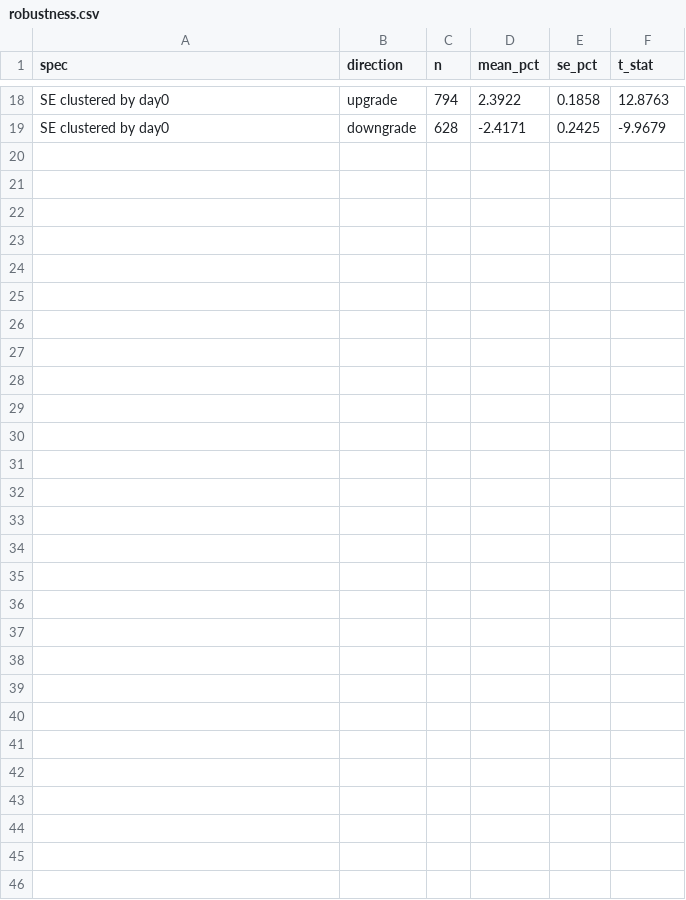
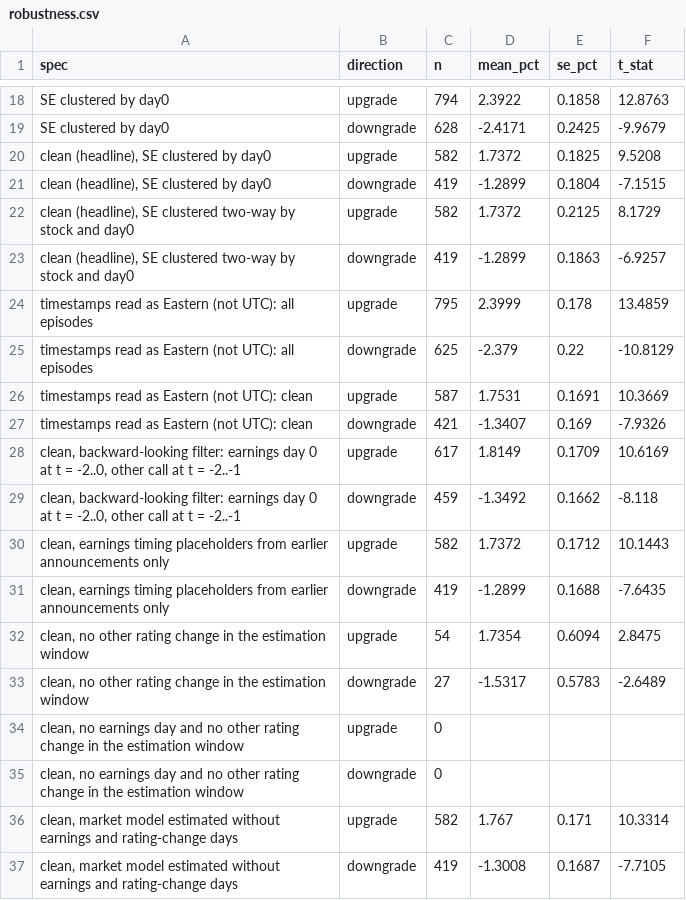
Before and after one commit to bek228/The_Team_Today, a CSV file: outputs/tables/robustness.csv, drawn as a sheet; only a part is shown, gaps mark what is left out.

```diff
--- a/outputs/tables/robustness.csv
+++ b/outputs/tables/robustness.csv
@@ -19 +19,19 @@ SE clustered by day0,upgrade,794,2.3922,0.1858,12.8763
 SE clustered by day0,downgrade,628,-2.4171,0.2425,-9.9679
+"clean (headline), SE clustered by day0",upgrade,582,1.7372,0.1825,9.5208
+"clean (headline), SE clustered by day0",downgrade,419,-1.2899,0.1804,-7.1515
+"clean (headline), SE clustered two-way by stock and day0",upgrade,582,1.7372,0.2125,8.1729
+"clean (headline), SE clustered two-way by stock and day0",downgrade,419,-1.2899,0.1863,-6.9257
+timestamps read as Eastern (not UTC): all episodes,upgrade,795,2.3999,0.178,13.4859
+timestamps read as Eastern (not UTC): all episodes,downgrade,625,-2.379,0.22,-10.8129
+timestamps read as Eastern (not UTC): clean,upgrade,587,1.7531,0.1691,10.3669
+timestamps read as Eastern (not UTC): clean,downgrade,421,-1.3407,0.169,-7.9326
+"clean, backward-looking filter: earnings day 0 at t = -2..0, other call at t = -2..-1",upgrade,617,1.8149,0.1709,10.6169
+"clean, backward-looking filter: earnings day 0 at t = -2..0, other call at t = -2..-1",downgrade,459,-1.3492,0.1662,-8.118
+"clean, earnings timing placeholders from earlier announcements only",upgrade,582,1.7372,0.1712,10.1443
+"clean, earnings timing placeholders from earlier announcements only",downgrade,419,-1.2899,0.1688,-7.6435
+"clean, no other rating change in the estimation window",upgrade,54,1.7354,0.6094,2.8475
+"clean, no other rating change in the estimation window",downgrade,27,-1.5317,0.5783,-2.6489
+"clean, no earnings day and no other rating change in the estimation window",upgrade,0,,,
+"clean, no earnings day and no other rating change in the estimation window",downgrade,0,,,
+"clean, market model estimated without earnings and rating-change days",upgrade,582,1.767,0.171,10.3314
+"clean, market model estimated without earnings and rating-change days",downgrade,419,-1.3008,0.1687,-7.7105
```
Also changed, not shown: outputs/tables/sample_summary.csv, 9 other files.
